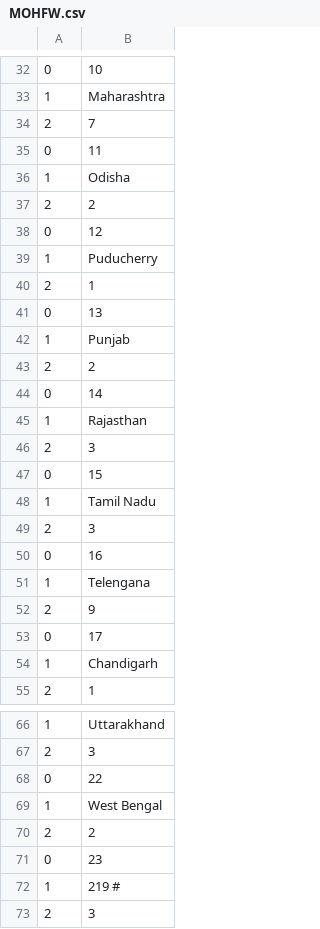
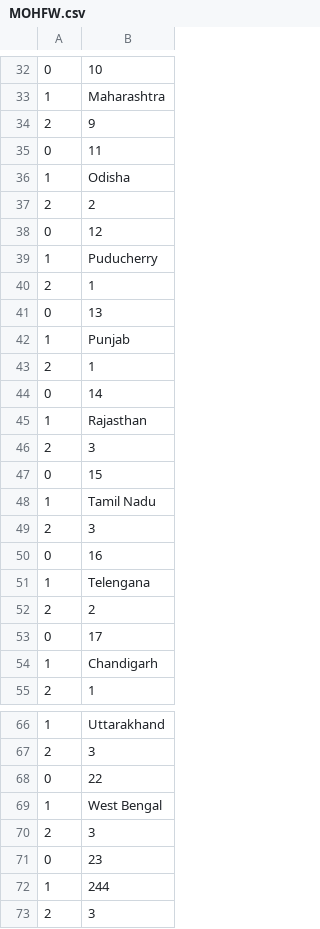
Before and after one commit to AnantaSrikar/NotifierBot, a CSV file: MOHFW.csv, drawn as a sheet; only a part is shown, gaps mark what is left out.

Commit message:
Update : 21-03-20 16:45

```diff
--- a/MOHFW.csv
+++ b/MOHFW.csv
@@ -33,3 +33,3 @@
 1,Maharashtra
-2,7
+2,9
 0,11
@@ -42,3 +42,3 @@
 1,Punjab
-2,2
+2,1
 0,14
@@ -51,3 +51,3 @@
 1,Telengana
-2,9
+2,2
 0,17
@@ -69,5 +69,5 @@
 1,West Bengal
-2,2
+2,3
 0,23
-1,219 #
+1,244
 2,3
```
